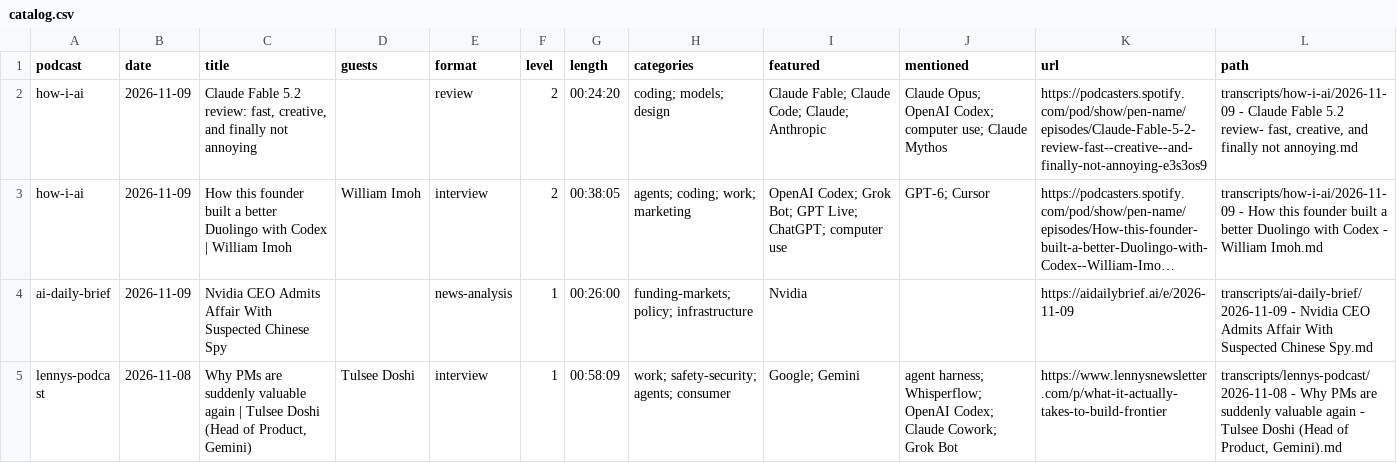
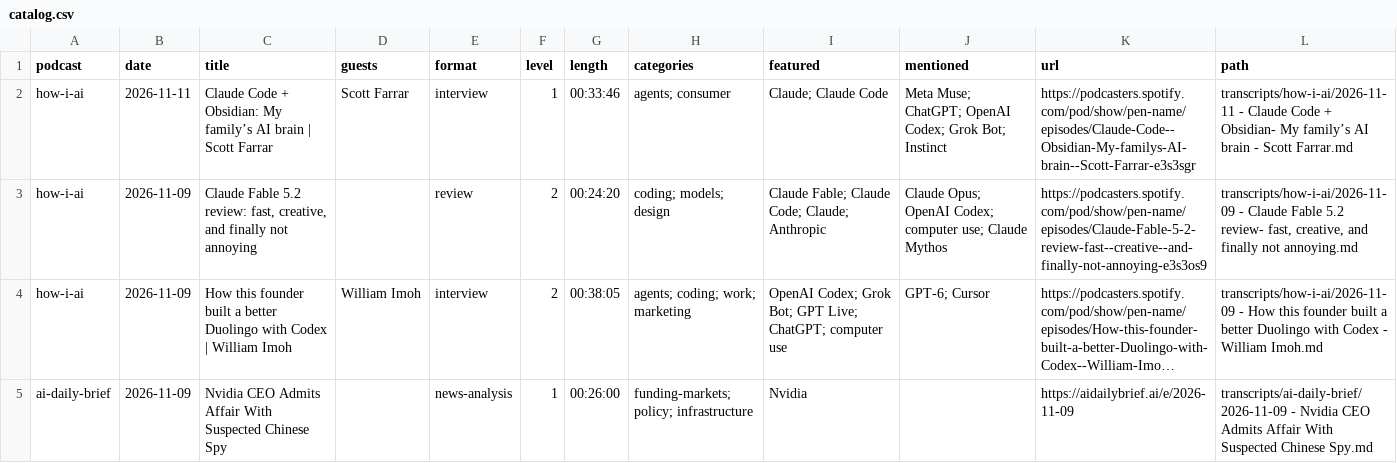
Before and after one commit to NikolasBM/PodScribe, a CSV file: catalog.csv, drawn as a sheet; only a part is shown; the shorter side is filled out with more unchanged rows; long unchanged cells end in ….

```diff
--- a/catalog.csv
+++ b/catalog.csv
@@ -1,2 +1,3 @@
 podcast,date,title,guests,format,level,length,categories,featured,mentioned,url,path
+how-i-ai,2026-11-11,Claude Code + Obsidian: My family’s AI brain | Scott Farrar,Scott Farrar,interview,1,00:33:46,agents; consumer,Claude; Claude Code,Meta Muse; ChatGPT; OpenAI Codex; Grok Bot; Instinct,https://podcasters.spotify.com/pod/show/pen-name/episodes/Claude-Code--Obsidian-My-familys-AI-brain--Scott-Farrar-e3s3sgr,transcripts/how-i-ai/2026-11-11 - Claude Code + Obsidian- My family’s AI brain - Scott Farrar.md
 how-i-ai,2026-11-09,"Claude Fable 5.2 review: fast, creative, and finally not annoying",,review,2,00:24:20,coding; models; design,Claude Fable; Claude Code; Claude; Anthropic,Claude Opus; OpenAI Codex; computer use; Claude Mythos,https://podcasters.spotify.com/pod/show/pen-name/episodes/Claude-Fable-5-2-review-fast--creative--and-finally-not-annoying-e3s3os9,"transcripts/how-i-ai/2026-11-09 - Claude Fable 5.2 review- fast, creative, and finally not annoying.md"
```
Also changed, not shown: 2 other files.
